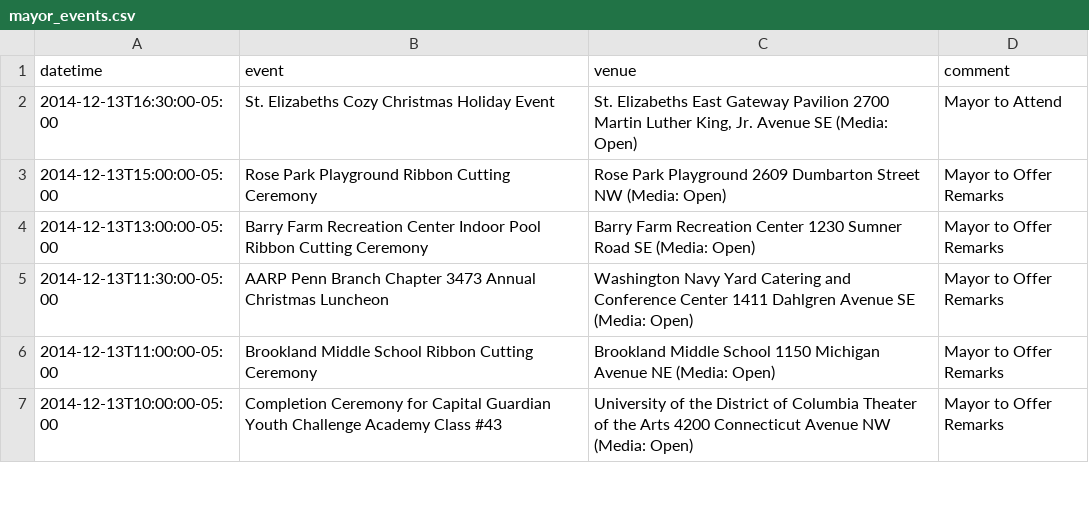
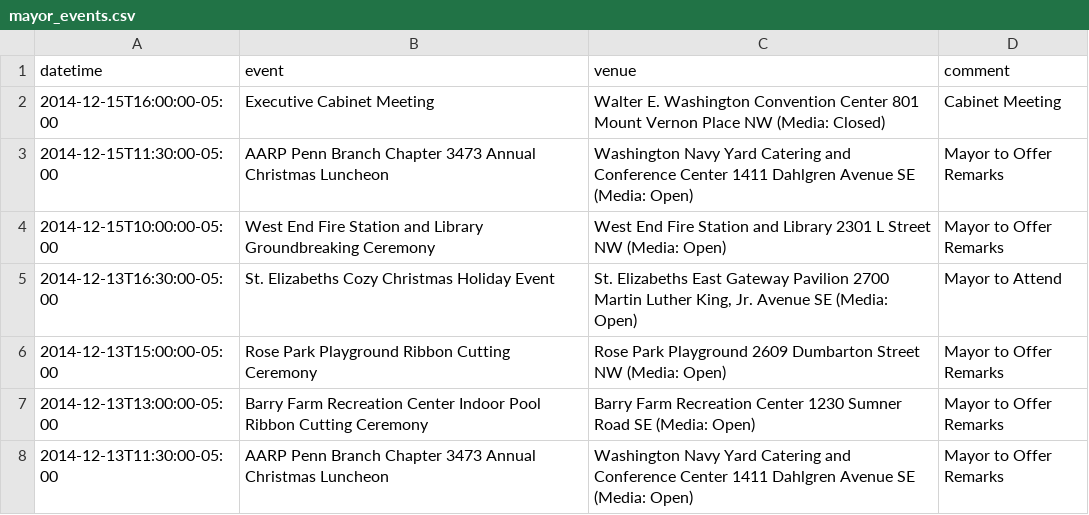
Before and after one commit to ajschumacher/dc_mayor_schedule, a CSV file: data/mayor_events.csv, drawn as a sheet; only a part is shown; the shorter side is filled out with more unchanged rows.

```diff
--- a/data/mayor_events.csv
+++ b/data/mayor_events.csv
@@ -1,2 +1,5 @@
 datetime,event,venue,comment
+2014-12-15T16:00:00-05:00,Executive Cabinet Meeting,Walter E. Washington Convention Center 801 Mount Vernon Place NW (Media: Closed),Cabinet Meeting
+2014-12-15T11:30:00-05:00,AARP Penn Branch Chapter 3473 Annual Christmas Luncheon,Washington Navy Yard Catering and Conference Center 1411 Dahlgren Avenue SE (Media: Open),Mayor to Offer Remarks 
+2014-12-15T10:00:00-05:00,West End Fire Station and Library Groundbreaking Ceremony,West End Fire Station and Library 2301 L Street NW (Media: Open),Mayor to Offer Remarks 
 2014-12-13T16:30:00-05:00,St. Elizabeths Cozy Christmas Holiday Event,"St. Elizabeths East Gateway Pavilion 2700 Martin Luther King, Jr. Avenue SE (Media: Open)",Mayor to Attend 
```
Also changed, not shown: 1 other file.
